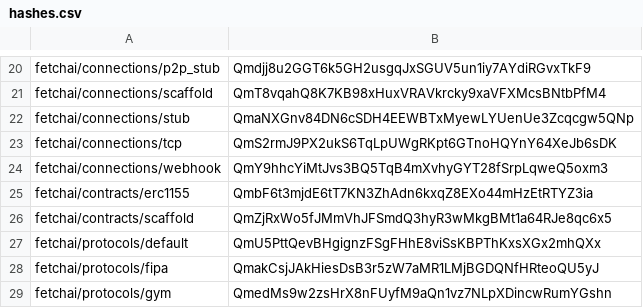
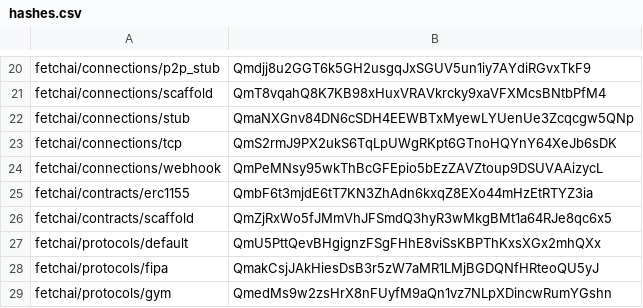
Before and after one commit to fetchai/agents-aea, a CSV file: packages/hashes.csv, drawn as a sheet; only a part is shown, gaps mark what is left out.

Commit message:
updated hashes

```diff
--- a/packages/hashes.csv
+++ b/packages/hashes.csv
@@ -23,3 +23,3 @@ fetchai/connections/stub,QmaNXGnv84DN6cSDH4EEWBTxMyewLYUenUe3Zcqcgw5QNp
 fetchai/connections/tcp,QmS2rmJ9PX2ukS6TqLpUWgRKpt6GTnoHQYnY64XeJb6sDK
-fetchai/connections/webhook,QmY9hhcYiMtJvs3BQ5TqB4mXvhyGYT28fSrpLqweQ5oxm3
+fetchai/connections/webhook,QmPeMNsy95wkThBcGFEpio5bEzZAVZtoup9DSUVAAizycL
 fetchai/contracts/erc1155,QmbF6t3mjdE6tT7KN3ZhAdn6kxqZ8EXo44mHzEtRTYZ3ia
```
Also changed, not shown: 1 other file.
